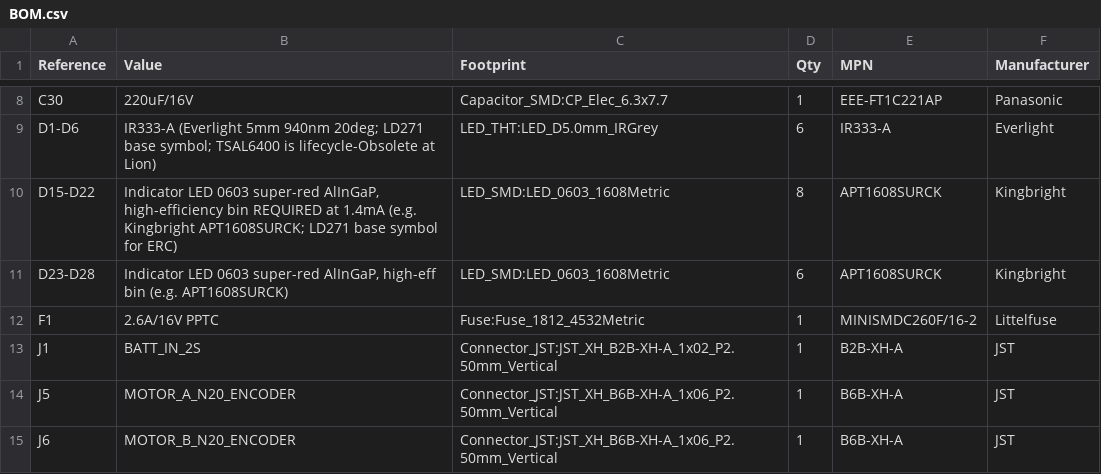
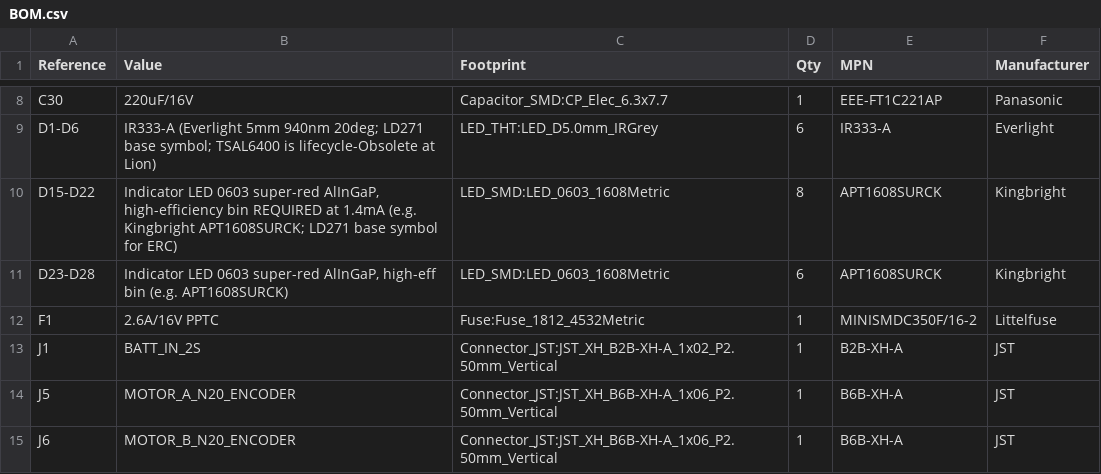
Before and after one commit to MukeshSethy/micromouse-runner, a CSV file: pcb/BOM.csv, drawn as a sheet; only a part is shown, gaps mark what is left out.

```diff
--- a/pcb/BOM.csv
+++ b/pcb/BOM.csv
@@ -11,3 +11,3 @@
 "D23-D28","Indicator LED 0603 super-red AlInGaP, high-eff bin (e.g. APT1608SURCK)","LED_SMD:LED_0603_1608Metric","6","APT1608SURCK","Kingbright"
-"F1","2.6A/16V PPTC","Fuse:Fuse_1812_4532Metric","1","MINISMDC260F/16-2","Littelfuse"
+"F1","2.6A/16V PPTC","Fuse:Fuse_1812_4532Metric","1","MINISMDC350F/16-2","Littelfuse"
 "J1","BATT_IN_2S","Connector_JST:JST_XH_B2B-XH-A_1x02_P2.50mm_Vertical","1","B2B-XH-A","JST"
```
Also changed, not shown: 3 other files.
